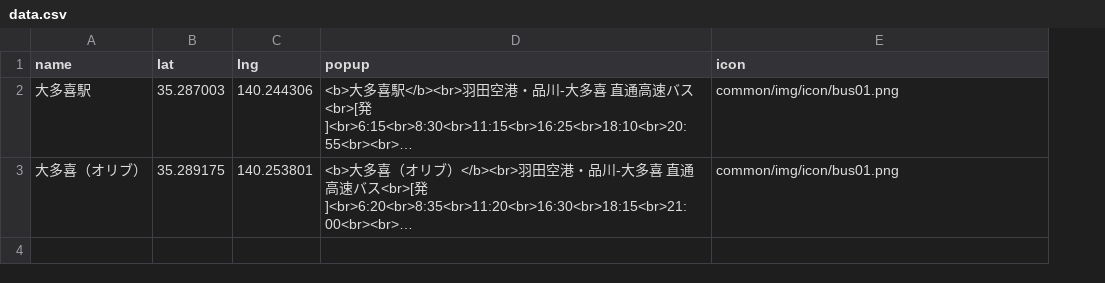
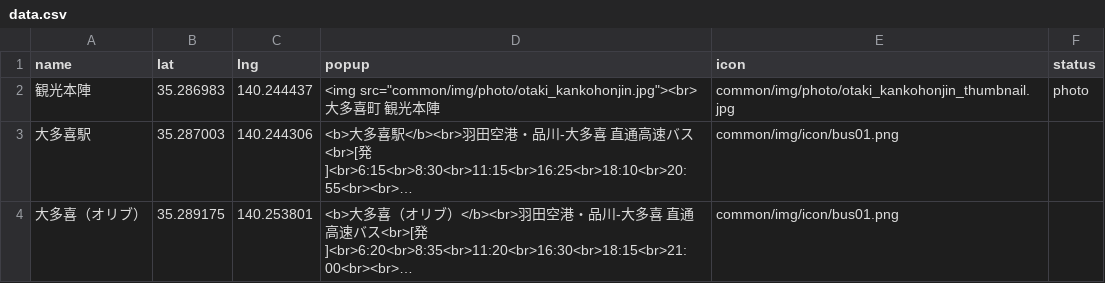
Before and after one commit to yamamichi2326/busstop_otaki, a CSV file: docs/common/data/data.csv, drawn as a sheet; long unchanged cells end in …; addresses are those after the commit; the diff names each change by its address in the sheet, - before the commit and + after, or states it on an @@ line.

Commit message:
popupを修正

```diff
--- a/docs/common/data/data.csv
+++ b/docs/common/data/data.csv
+column F (status), empty
+row 2: 観光本陣 | 35.286983 | 140.244437 | <img src="common/img/photo/otaki_kankohonjin.jpg"><br>大多喜町 観光本陣 | common/img/photo/otaki_kankohonjin_thumbnail.jpg | photo
```
Also changed, not shown: resource/common/data/data.csv, 7 other files.
